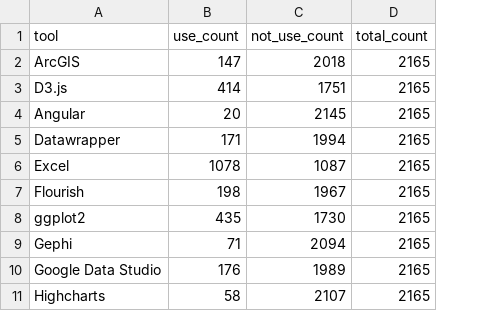
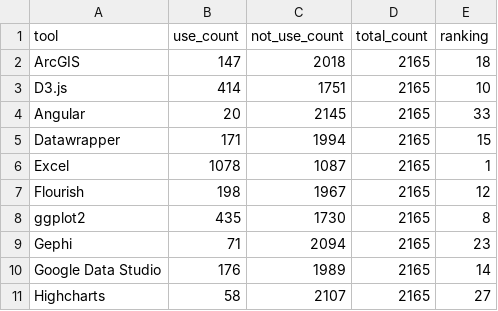
Before and after one commit to joaopalmeiro/dvs-soti-2021, a CSV file: data/tools_counts.csv, drawn as a sheet; only a part is shown; the diff names each change by its address in the sheet, - before the commit and + after, or states it on an @@ line.

Commit message:
Add ranking

```diff
--- a/data/tools_counts.csv
+++ b/data/tools_counts.csv
+column E (ranking), rows 2-11: 18 | 10 | 33 | 15 | 1 | 12 | 8 | 23 | 14 | 27
```
Also changed, not shown: 5 other files.
